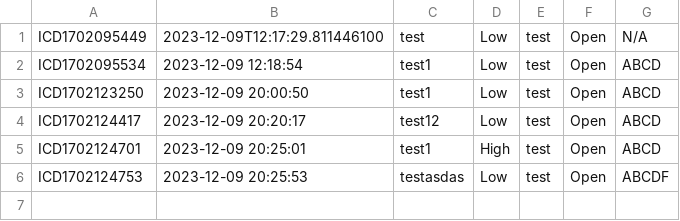
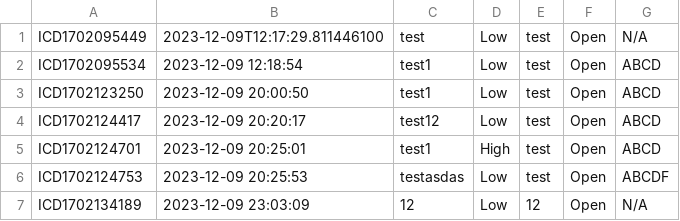
Before and after one commit to siangztang/CybersecurityIncidentManagementSystem, a CSV file: demo/src/main/java/com/example/db/incident.csv, drawn as a sheet; the diff names each change by its address in the sheet, - before the commit and + after, or states it on an @@ line.

Commit message:
Implement CRUD Incident Lists Team

```diff
--- a/demo/src/main/java/com/example/db/incident.csv
+++ b/demo/src/main/java/com/example/db/incident.csv
+row 7: ICD1702134189 | 2023-12-09 23:03:09 | 12 | Low | 12 | Open | N/A
```
Also changed, not shown: demo/target/classes/com/example/db/incident.csv, 12 other files.
